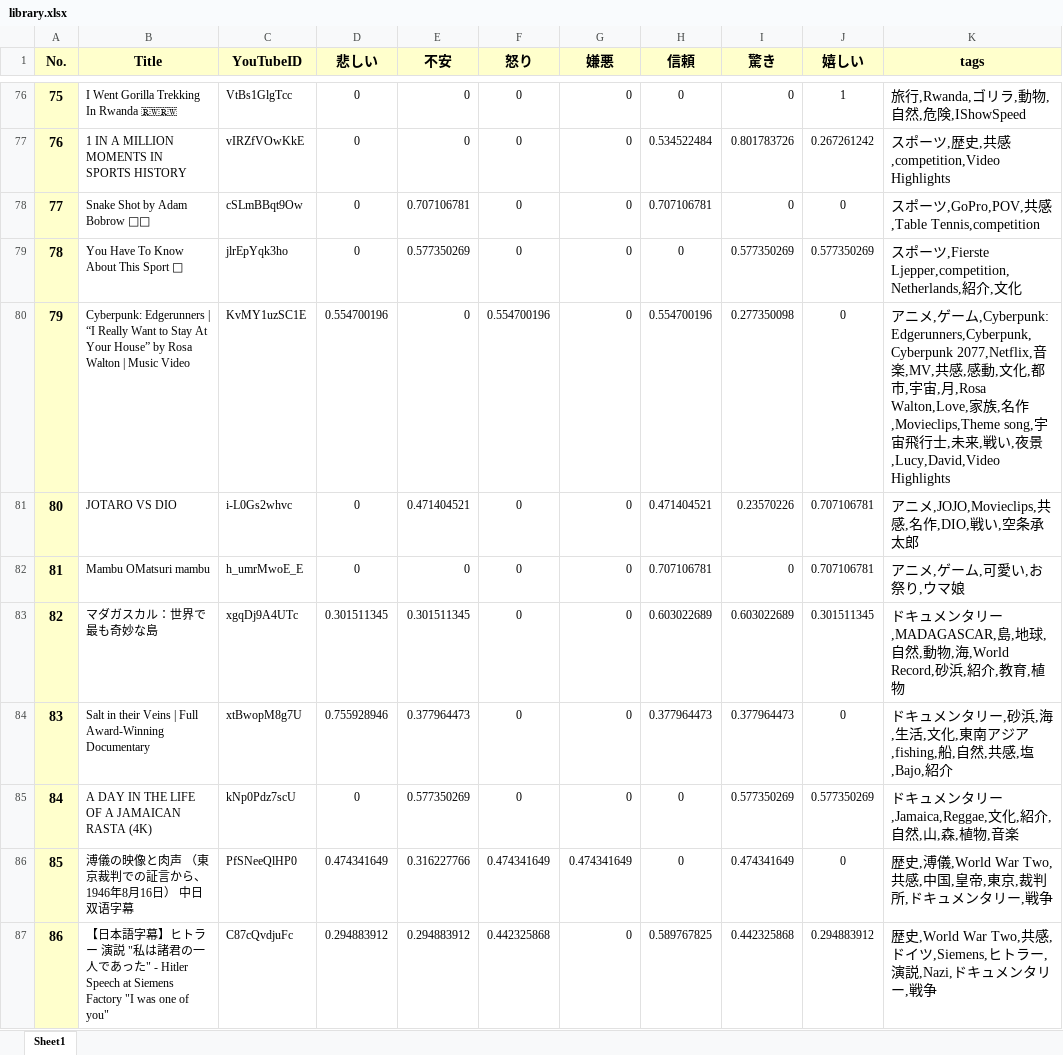
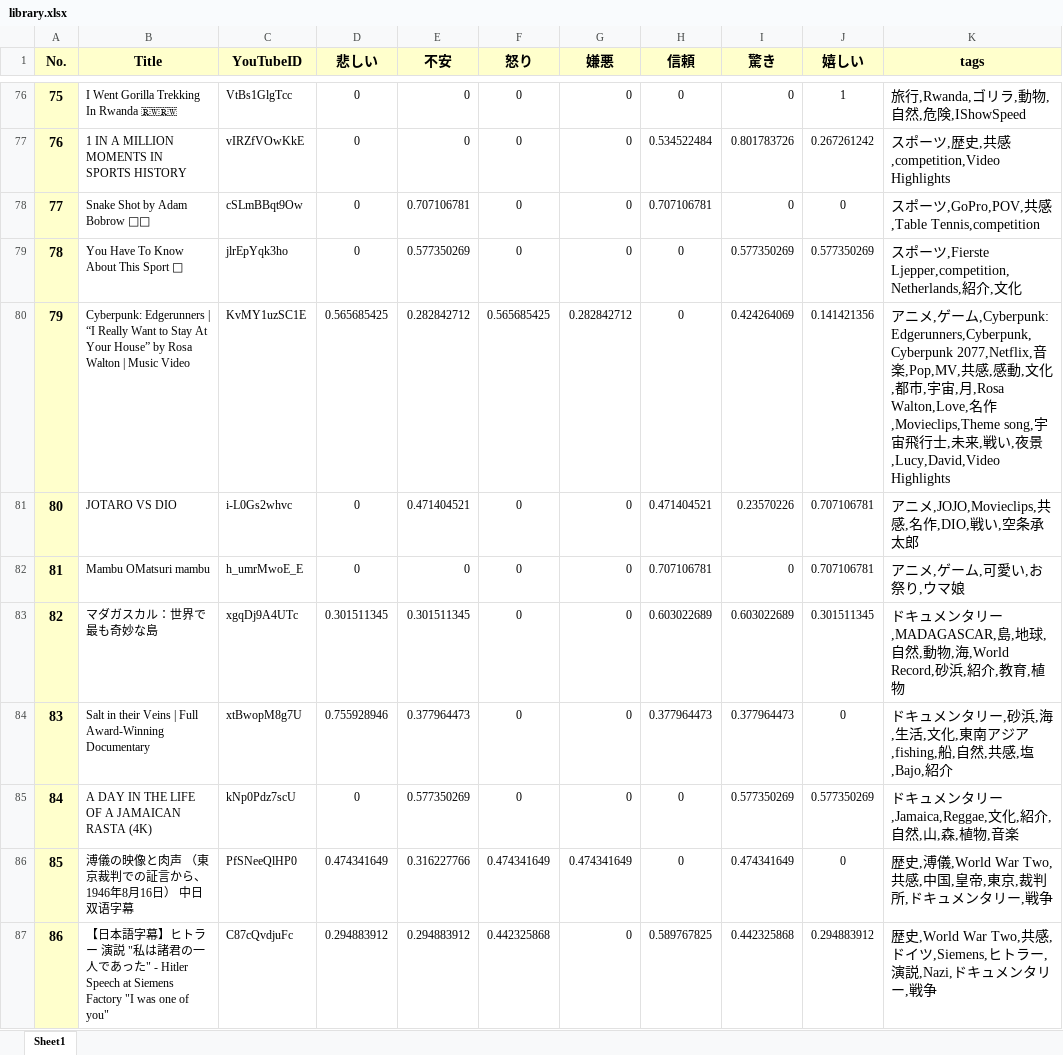
Before and after one commit to G384042023/video-recommend-system, an Excel workbook: library.xlsx, sheet Sheet1, drawn as a sheet; only a part is shown, gaps mark what is left out; values as stored, in another font and other column widths than the file's, no borders; the diff names each change by its address in the sheet, - before the commit and + after, or states it on an @@ line.

```diff
--- a/library.xlsx (sheet Sheet1)
+++ b/library.xlsx (sheet Sheet1)
-D80 (悲しい): 0.554700196
+D80 (悲しい): 0.565685425
-E80 (不安): 0
+E80 (不安): 0.282842712
-F80 (怒り): 0.554700196
+F80 (怒り): 0.565685425
-G80 (嫌悪): 0
+G80 (嫌悪): 0.282842712
-H80 (信頼): 0.554700196
+H80 (信頼): 0
-I80 (驚き): 0.277350098
+I80 (驚き): 0.424264069
-J80 (嬉しい): 0
+J80 (嬉しい): 0.141421356
-K80 (tags): …音楽,MV,共感,感動,文化,都市,宇宙,月,Rosa Walton,Love,家族,名作…
+K80 (tags): …音楽,Pop,MV,共感,感動,文化,都市,宇宙,月,Rosa Walton,Love,名作…
```
Also changed, not shown: videos_1.xlsx.
